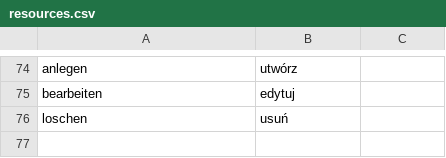
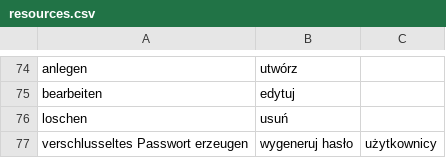
Before and after one commit to halvenas/dictionary_resources, a CSV file: resources.csv, drawn as a sheet; only a part is shown, gaps mark what is left out; the diff names each change by its address in the sheet, - before the commit and + after, or states it on an @@ line.

Commit message:
updating file 2020-03-20 09:43:17.720997

```diff
--- a/resources.csv
+++ b/resources.csv
+row 77: verschlusseltes Passwort erzeugen | wygeneruj hasło | użytkownicy
```
